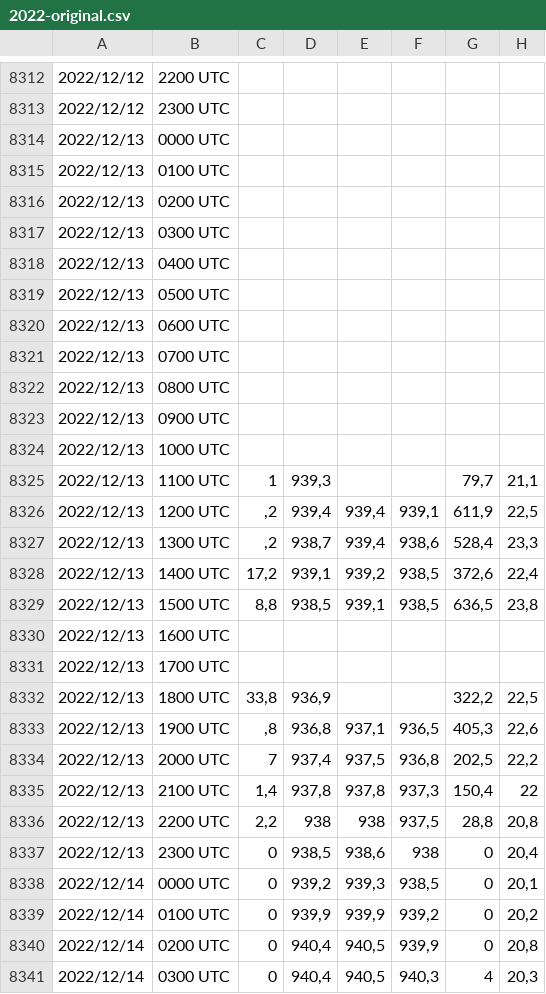
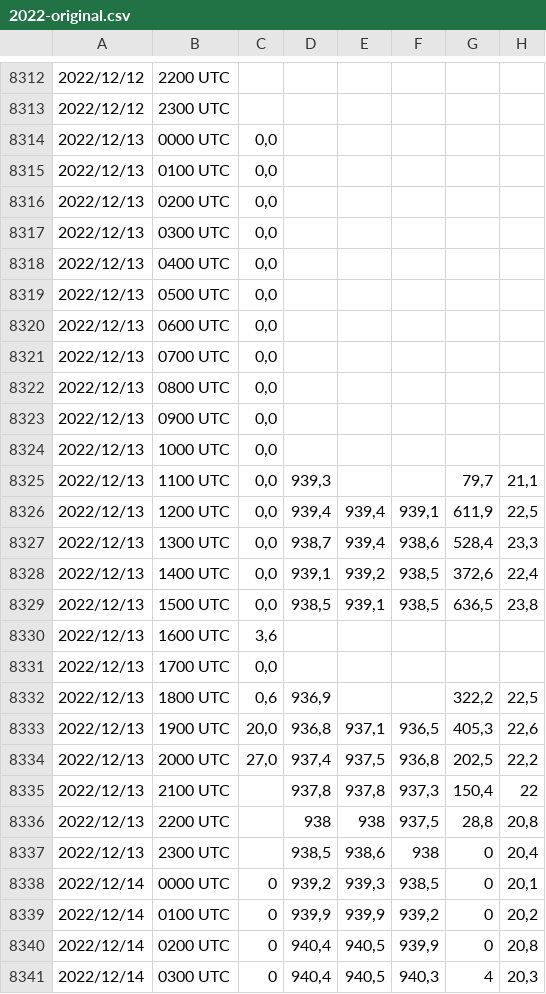
Before and after one commit to USJT2026TCC/AgroSmart, a CSV file: api/recursos/inmet/A770/2022-original.csv, drawn as a sheet; only a part is shown, gaps mark what is left out; the diff names each change by its address in the sheet, - before the commit and + after, or states it on an @@ line.

```diff
--- a/api/recursos/inmet/A770/2022-original.csv
+++ b/api/recursos/inmet/A770/2022-original.csv
-C8314:C8324: (empty)
+C8314:C8324: 0,0
-C8325: 1
+C8325: 0,0
-C8326:C8327: ,2
+C8326:C8327: 0,0
-C8328: 17,2
+C8328: 0,0
-C8329: 8,8
+C8329: 0,0
-C8330: (empty)
+C8330: 3,6
-C8331: (empty)
+C8331: 0,0
-C8332: 33,8
+C8332: 0,6
-C8333: ,8
+C8333: 20,0
-C8334: 7
+C8334: 27,0
-C8335: 1,4
+C8335: (empty)
-C8336: 2,2
+C8336: (empty)
-C8337: 0
+C8337: (empty)
```
Also changed, not shown: api/recursos/inmet/A770/2021-diario.csv, api/recursos/inmet/A770/2021-original.csv, 20 other files.
